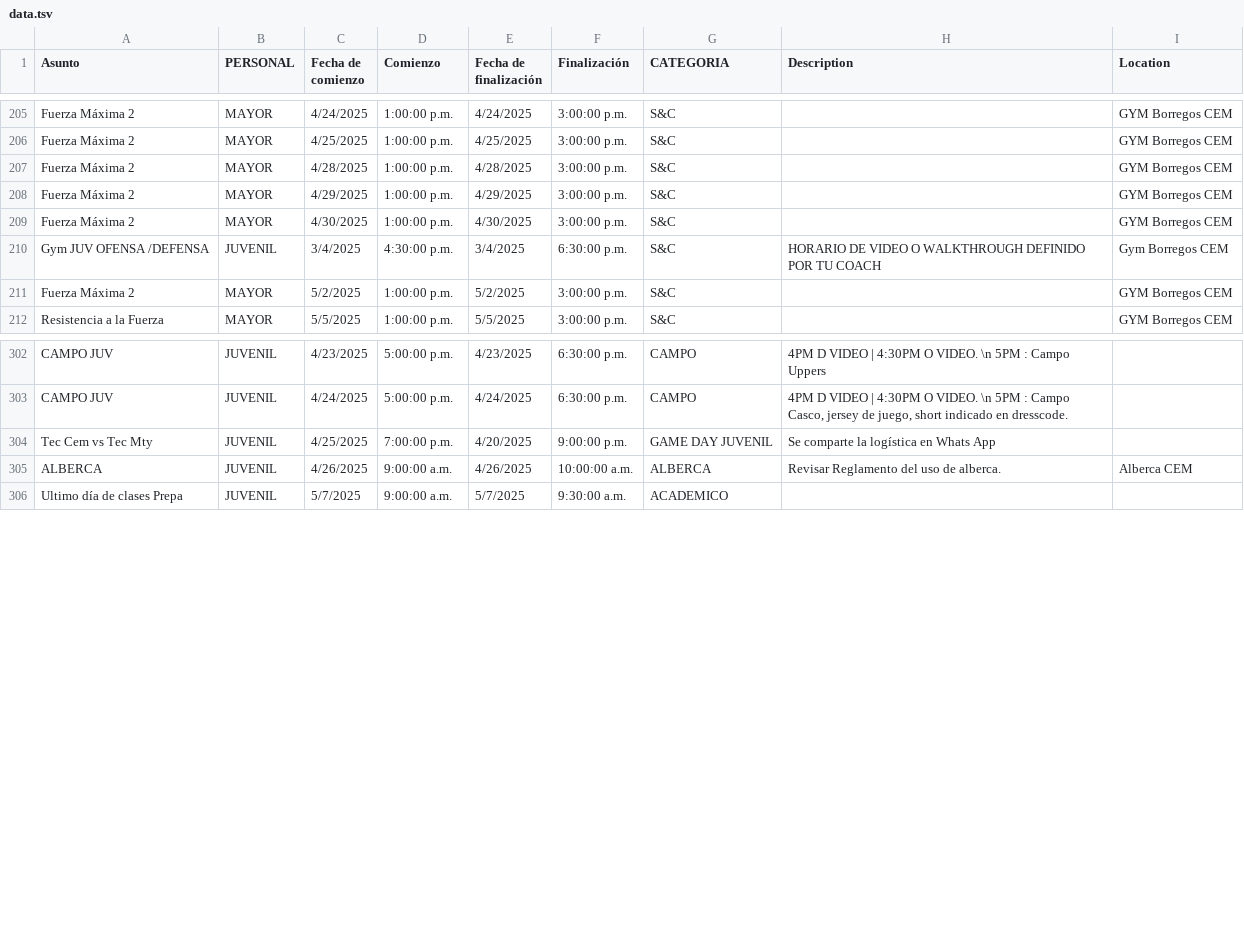
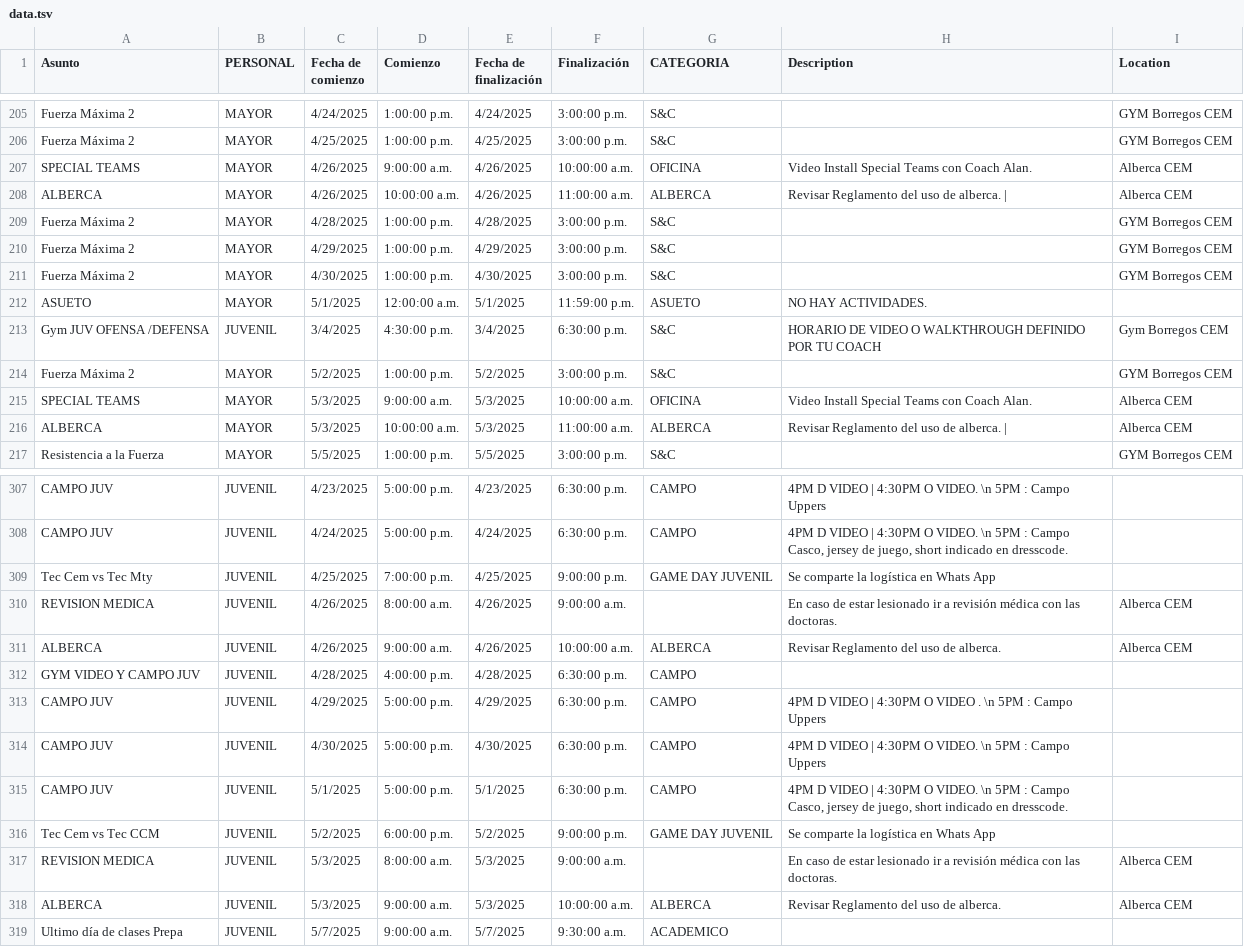
Before and after one commit to zagalseb/APPSVG, a TSV file: data.tsv, drawn as a sheet; only a part is shown, gaps mark what is left out.

Commit message:
Add files via upload

```diff
--- a/data.tsv
+++ b/data.tsv
@@ -206,2 +206,4 @@ Fuerza Máxima 2	MAYOR	4/24/2025	1:00:00 p.m.	4/24/2025	3:00:00 p.m.	S&C		GYM Bo
 Fuerza Máxima 2	MAYOR	4/25/2025	1:00:00 p.m.	4/25/2025	3:00:00 p.m.	S&C		GYM Borregos CEM
+SPECIAL TEAMS	MAYOR	4/26/2025	9:00:00 a.m.	4/26/2025	10:00:00 a.m.	OFICINA	Video Install Special Teams con Coach Alan.	Alberca CEM
+ALBERCA	MAYOR	4/26/2025	10:00:00 a.m.	4/26/2025	11:00:00 a.m.	ALBERCA	Revisar Reglamento del uso de alberca. | 	Alberca CEM
 Fuerza Máxima 2	MAYOR	4/28/2025	1:00:00 p.m.	4/28/2025	3:00:00 p.m.	S&C		GYM Borregos CEM
@@ -209,4 +211,7 @@ Fuerza Máxima 2	MAYOR	4/29/2025	1:00:00 p.m.	4/29/2025	3:00:00 p.m.	S&C		GYM Bo
 Fuerza Máxima 2	MAYOR	4/30/2025	1:00:00 p.m.	4/30/2025	3:00:00 p.m.	S&C		GYM Borregos CEM
+ASUETO 	MAYOR	5/1/2025	12:00:00 a.m.	5/1/2025	11:59:00 p.m.	ASUETO	NO HAY ACTIVIDADES.	
 Gym JUV OFENSA /DEFENSA	JUVENIL	3/4/2025	4:30:00 p.m.	3/4/2025	6:30:00 p.m.	S&C	HORARIO DE VIDEO O WALKTHROUGH DEFINIDO POR TU COACH	Gym Borregos CEM
 Fuerza Máxima 2	MAYOR	5/2/2025	1:00:00 p.m.	5/2/2025	3:00:00 p.m.	S&C		GYM Borregos CEM
+SPECIAL TEAMS	MAYOR	5/3/2025	9:00:00 a.m.	5/3/2025	10:00:00 a.m.	OFICINA	Video Install Special Teams con Coach Alan.	Alberca CEM
+ALBERCA	MAYOR	5/3/2025	10:00:00 a.m.	5/3/2025	11:00:00 a.m.	ALBERCA	Revisar Reglamento del uso de alberca. | 	Alberca CEM
 Resistencia a la Fuerza 	MAYOR	5/5/2025	1:00:00 p.m.	5/5/2025	3:00:00 p.m.	S&C		GYM Borregos CEM
@@ -303,4 +308,12 @@ CAMPO JUV 	JUVENIL	4/23/2025	5:00:00 p.m.	4/23/2025	6:30:00 p.m.	CAMPO	4PM D VID
 CAMPO JUV 	JUVENIL	4/24/2025	5:00:00 p.m.	4/24/2025	6:30:00 p.m.	CAMPO	4PM D VIDEO | 4:30PM O VIDEO.  \n  5PM : Campo  Casco, jersey de juego, short indicado en dresscode.	
-Tec Cem vs Tec Mty	JUVENIL	4/25/2025	7:00:00 p.m.	4/20/2025	9:00:00 p.m.	GAME DAY JUVENIL	Se comparte la logística en Whats App	
+Tec Cem vs Tec Mty	JUVENIL	4/25/2025	7:00:00 p.m.	4/25/2025	9:00:00 p.m.	GAME DAY JUVENIL	Se comparte la logística en Whats App	
+REVISION MEDICA	JUVENIL	4/26/2025	8:00:00 a.m.	4/26/2025	9:00:00 a.m.		En caso de estar lesionado ir a revisión médica con las doctoras.	Alberca CEM
 ALBERCA	JUVENIL	4/26/2025	9:00:00 a.m.	4/26/2025	10:00:00 a.m.	ALBERCA	Revisar Reglamento del uso de alberca.	Alberca CEM
+GYM VIDEO Y CAMPO JUV 	JUVENIL	4/28/2025	4:00:00 p.m.	4/28/2025	6:30:00 p.m.	CAMPO		
+CAMPO JUV 	JUVENIL	4/29/2025	5:00:00 p.m.	4/29/2025	6:30:00 p.m.	CAMPO	4PM D VIDEO | 4:30PM O VIDEO .  \n  5PM : Campo Uppers	
+CAMPO JUV 	JUVENIL	4/30/2025	5:00:00 p.m.	4/30/2025	6:30:00 p.m.	CAMPO	4PM D VIDEO | 4:30PM O VIDEO.  \n  5PM : Campo Uppers	
+CAMPO JUV 	JUVENIL	5/1/2025	5:00:00 p.m.	5/1/2025	6:30:00 p.m.	CAMPO	4PM D VIDEO | 4:30PM O VIDEO.  \n  5PM : Campo  Casco, jersey de juego, short indicado en dresscode.	
+Tec Cem vs Tec CCM	JUVENIL	5/2/2025	6:00:00 p.m.	5/2/2025	9:00:00 p.m.	GAME DAY JUVENIL	Se comparte la logística en Whats App	
+REVISION MEDICA	JUVENIL	5/3/2025	8:00:00 a.m.	5/3/2025	9:00:00 a.m.		En caso de estar lesionado ir a revisión médica con las doctoras.	Alberca CEM
+ALBERCA	JUVENIL	5/3/2025	9:00:00 a.m.	5/3/2025	10:00:00 a.m.	ALBERCA	Revisar Reglamento del uso de alberca.	Alberca CEM
 Ultimo día de clases Prepa	JUVENIL	5/7/2025	9:00:00 a.m.	5/7/2025	9:30:00 a.m.	ACADEMICO		
```
